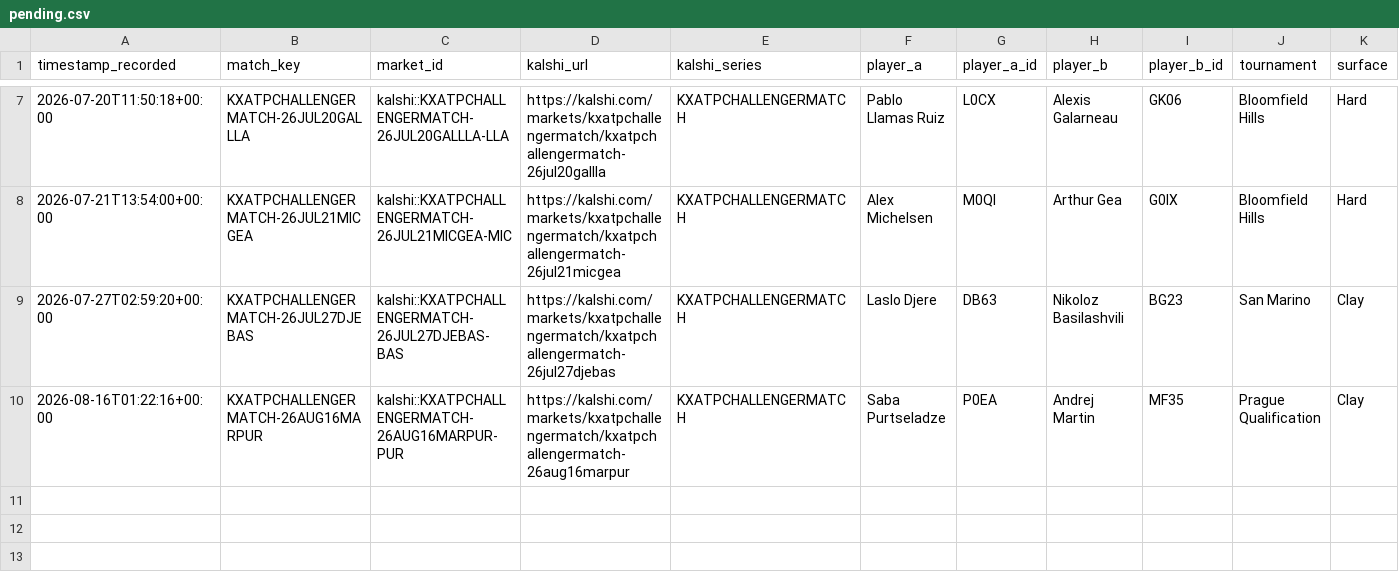
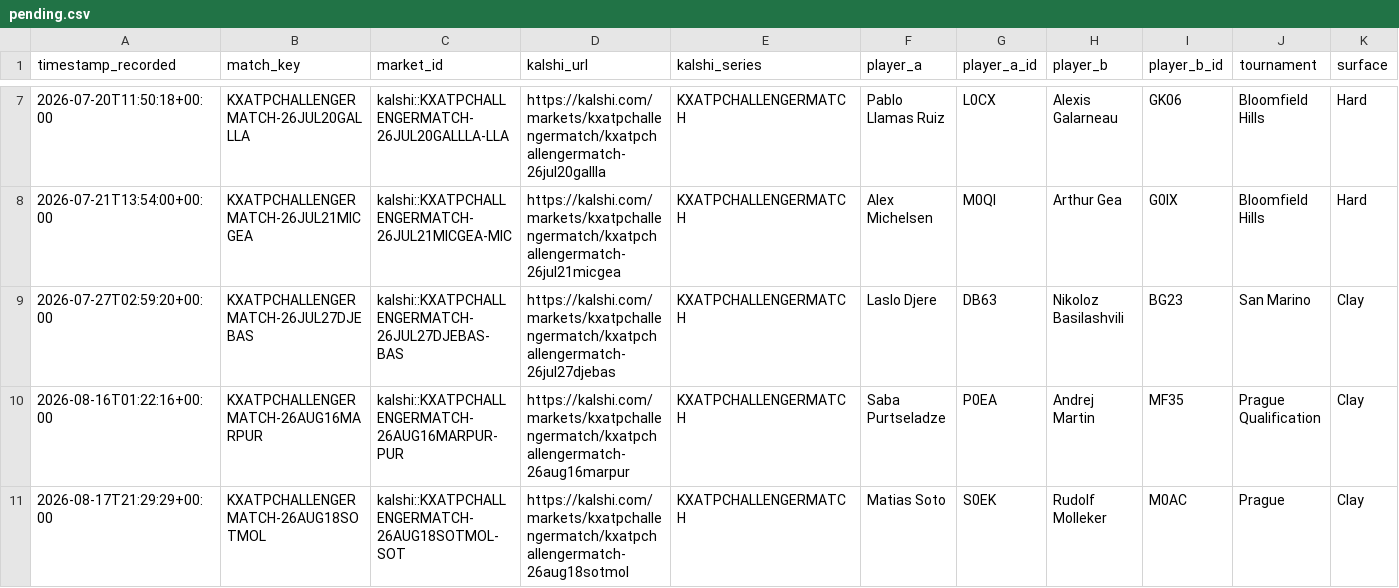
Before and after one commit to TKM6403/tennis-prediction-market, a CSV file: data/paper_trades/pending.csv, drawn as a sheet; only a part is shown, gaps mark what is left out; rows hold the shown columns only; the diff names each change by its address in the sheet, - before the commit and + after, or states it on an @@ line.

Commit message:
auto(paper-trader): 2026-08-17T21:30:42Z scan/settle

```diff
--- a/data/paper_trades/pending.csv
+++ b/data/paper_trades/pending.csv
+row 11: 2026-08-17T21:29:29+00:00 | KXATPCHALLENGERMATCH-26AUG18SOTMOL | kalshi::KXATPCHALLENGERMATCH-26AUG18SOTMOL-SOT | https://kalshi.com/markets/kxatpchallengermatch/kxatpchallengermatch-26aug18sotmol | KXATPCHALLENGERMATCH | Matias Soto | S0EK | Rudolf Molleker | M0AC | Prague | Clay
```
Also changed, not shown: 4 other files.
